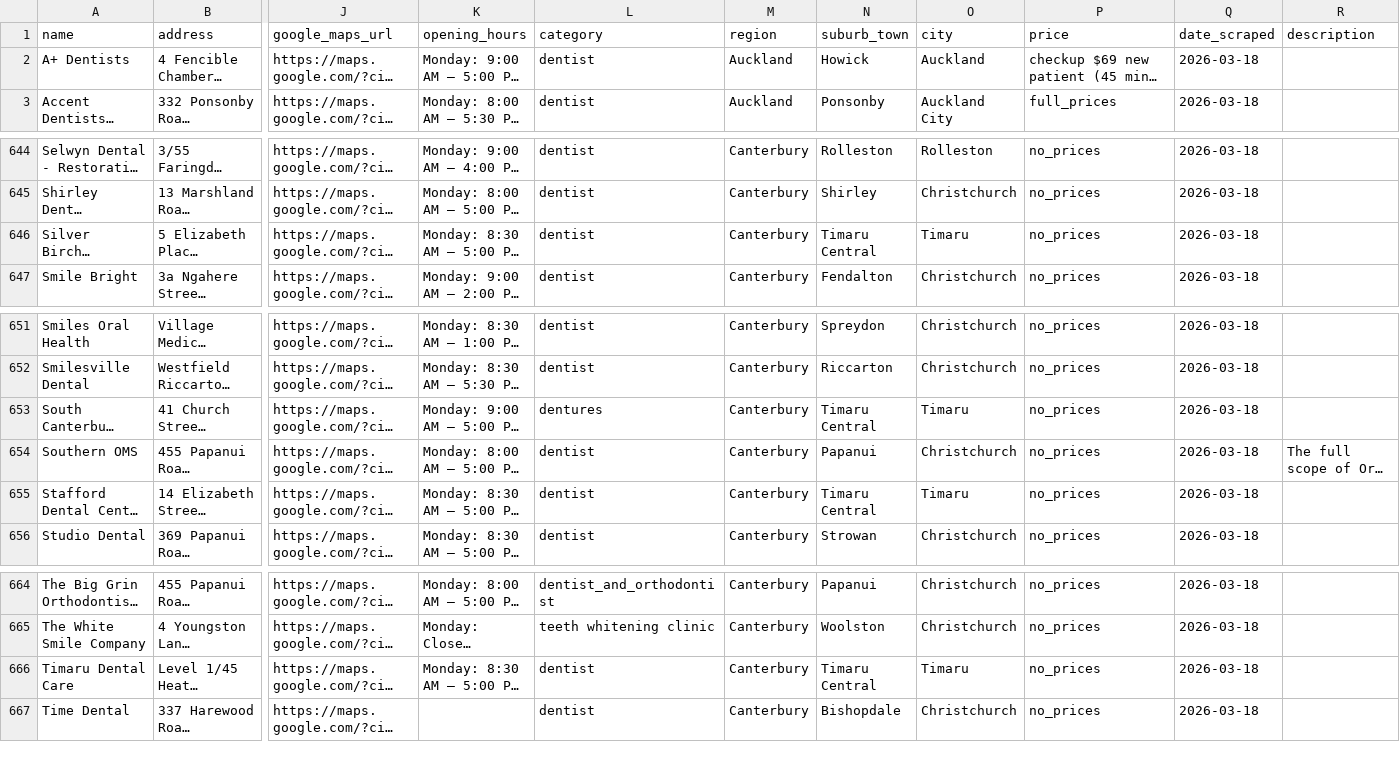
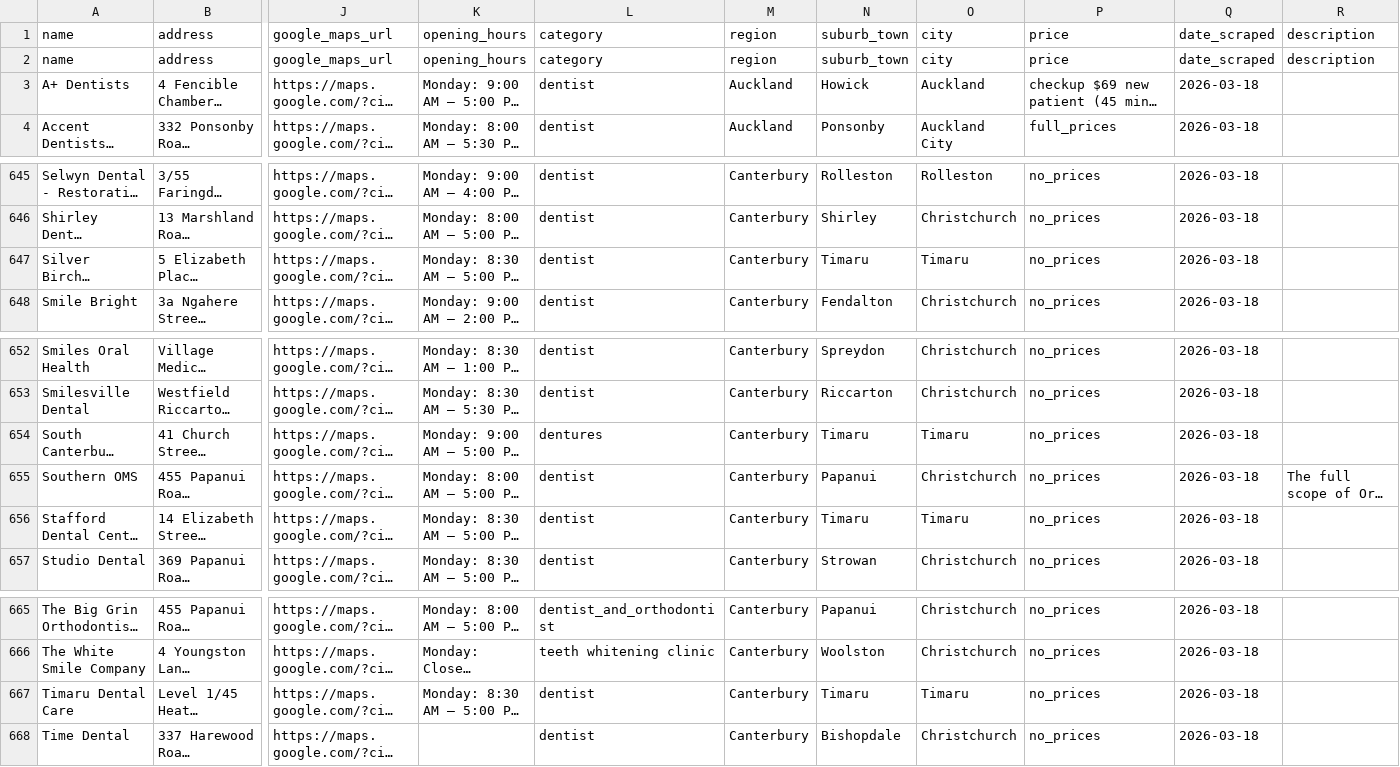
Before and after one commit to The-Directory-Guys/Dental.Directory, a CSV file: dental_clinics_all.csv, drawn as a sheet; only a part is shown, gaps mark what is left out; long unchanged cells end in …; addresses are those after the commit; rows hold the shown columns only; the diff names each change by its address in the sheet, - before the commit and + after, or states it on an @@ line.

```diff
--- a/dental_clinics_all.csv
+++ b/dental_clinics_all.csv
+row 2: name | address | google_maps_url | opening_hours | category | region | suburb_town | city | price | date_scraped | description
-N647: Timaru Central
+N647: Timaru
-N654: Timaru Central
+N654: Timaru
-N656: Timaru Central
+N656: Timaru
-N667: Timaru Central
+N667: Timaru
```
Also changed, not shown: 1 other file.
